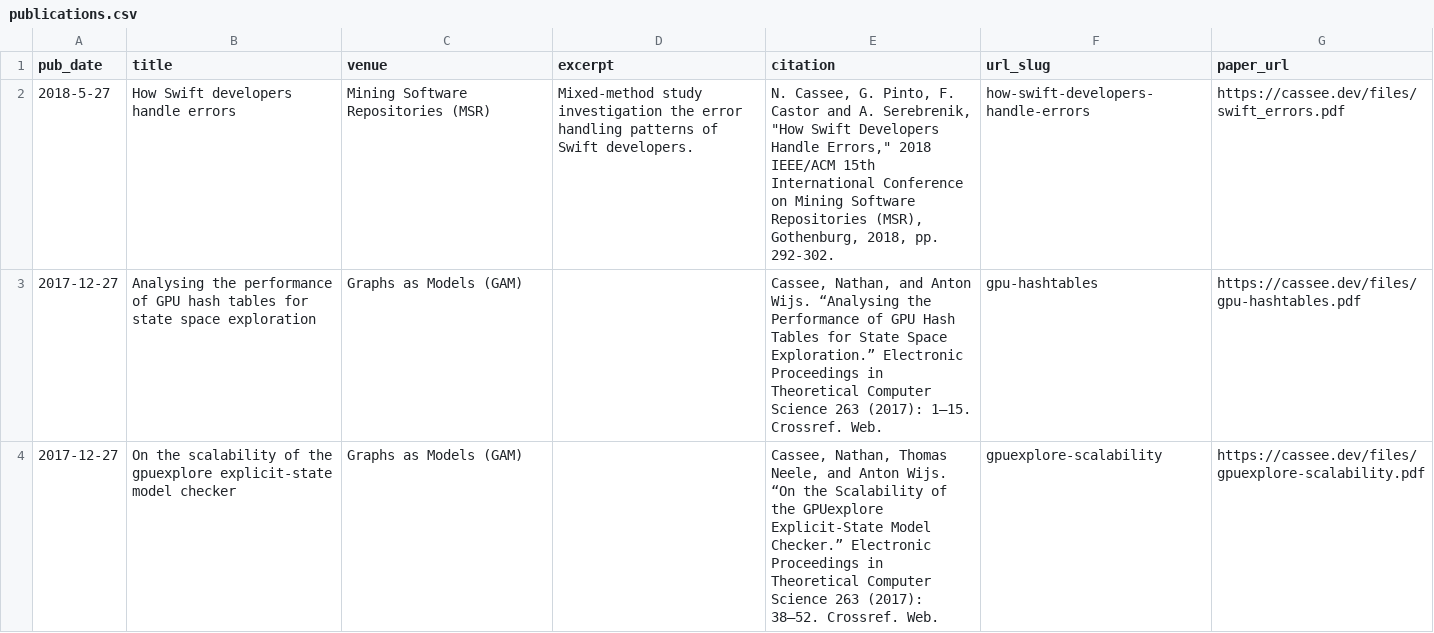
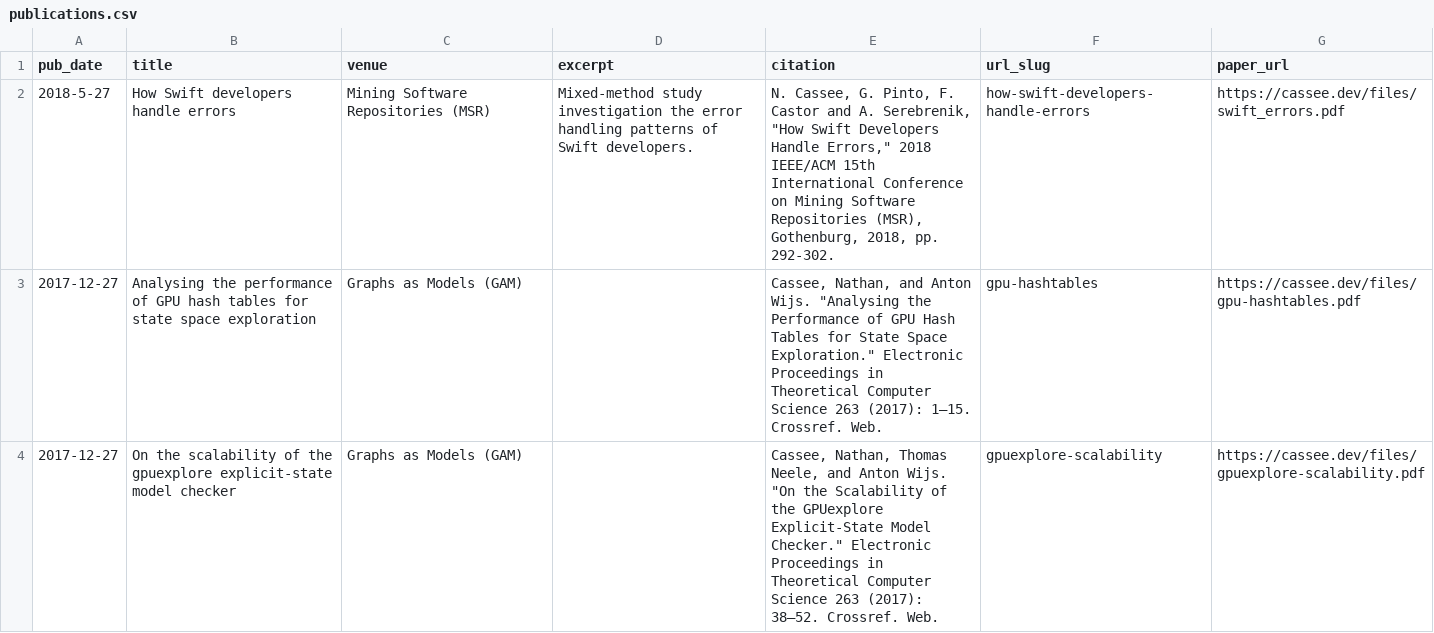
Before and after one commit to TheDutchDevil/personal_site, a CSV file: markdown_generator/publications.csv, drawn as a sheet.

```diff
--- a/markdown_generator/publications.csv
+++ b/markdown_generator/publications.csv
@@ -2,3 +2,3 @@ pub_date,title,venue,excerpt,citation,url_slug,paper_url
 2018-5-27," How Swift developers handle errors"," Mining Software Repositories (MSR)"," Mixed-method study investigation the error handling patterns of Swift developers.","N. Cassee, G. Pinto, F. Castor and A. Serebrenik, ""How Swift Developers Handle Errors,"" 2018 IEEE/ACM 15th International Conference on Mining Software Repositories (MSR), Gothenburg, 2018, pp. 292-302."," how-swift-developers-handle-errors"," https://cassee.dev/files/swift_errors.pdf   "
-2017-12-27,Analysing the performance of GPU hash tables for state space exploration,Graphs as Models (GAM),"","Cassee, Nathan, and Anton Wijs. “Analysing the Performance of GPU Hash Tables for State Space Exploration.” Electronic Proceedings in Theoretical Computer Science 263 (2017): 1–15. Crossref. Web.",gpu-hashtables,https://cassee.dev/files/gpu-hashtables.pdf
-2017-12-27,On the scalability of the gpuexplore explicit-state model checker,Graphs as Models (GAM),"","Cassee, Nathan, Thomas Neele, and Anton Wijs. “On the Scalability of the GPUexplore Explicit-State Model Checker.” Electronic Proceedings in Theoretical Computer Science 263 (2017): 38–52. Crossref. Web.",gpuexplore-scalability,https://cassee.dev/files/gpuexplore-scalability.pdf
+2017-12-27,Analysing the performance of GPU hash tables for state space exploration,Graphs as Models (GAM),"","Cassee, Nathan, and Anton Wijs. ""Analysing the Performance of GPU Hash Tables for State Space Exploration."" Electronic Proceedings in Theoretical Computer Science 263 (2017): 1–15. Crossref. Web.",gpu-hashtables,https://cassee.dev/files/gpu-hashtables.pdf
+2017-12-27,On the scalability of the gpuexplore explicit-state model checker,Graphs as Models (GAM),"","Cassee, Nathan, Thomas Neele, and Anton Wijs. ""On the Scalability of the GPUexplore Explicit-State Model Checker."" Electronic Proceedings in Theoretical Computer Science 263 (2017): 38–52. Crossref. Web.",gpuexplore-scalability,https://cassee.dev/files/gpuexplore-scalability.pdf
```
Also changed, not shown: 2 other files.
